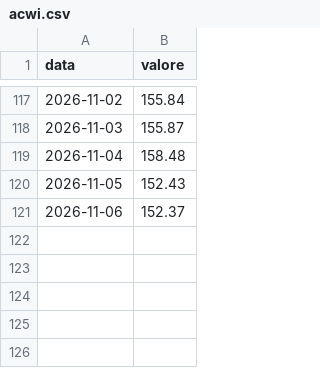
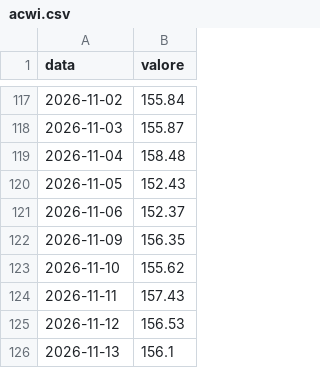
Before and after one commit to PaoloGom/Gommberg-Terminal-Daily, a CSV file: redazione/scommessa/dati/acwi.csv, drawn as a sheet; only a part is shown, gaps mark what is left out; the diff names each change by its address in the sheet, - before the commit and + after, or states it on an @@ line.

```diff
--- a/redazione/scommessa/dati/acwi.csv
+++ b/redazione/scommessa/dati/acwi.csv
+row 122: 2026-11-09 | 156.35
+row 123: 2026-11-10 | 155.62
+row 124: 2026-11-11 | 157.43
+row 125: 2026-11-12 | 156.53
+row 126: 2026-11-13 | 156.1
```
Also changed, not shown: redazione/scommessa/dati/brent.csv, redazione/scommessa/dati/spx.csv, 10 other files.
